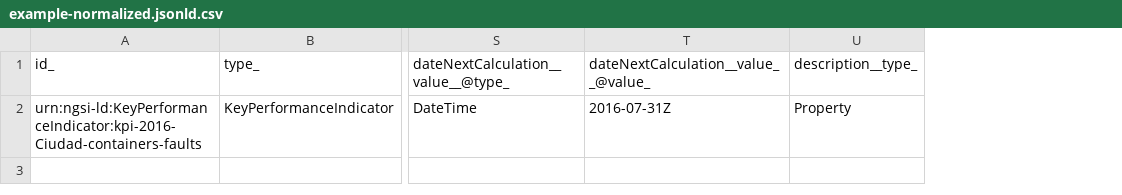
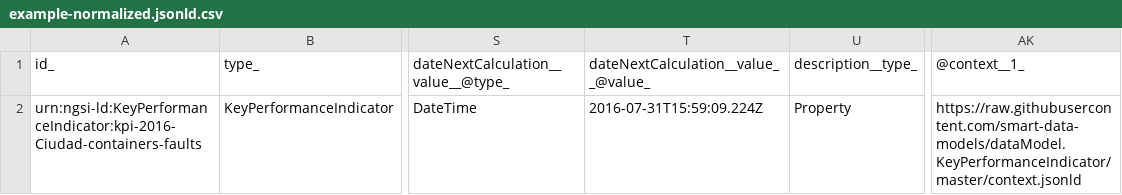
Before and after one commit to smart-data-models/dataModel.KeyPerformanceIndicator, a CSV file: KeyPerformanceIndicator/examples/example-normalized.jsonld.csv, drawn as a sheet; only a part is shown, gaps mark what is left out; the diff names each change by its address in the sheet, - before the commit and + after, or states it on an @@ line.

Commit message:
Exported example to csv example-normalized.jsonld

```diff
--- a/KeyPerformanceIndicator/examples/example-normalized.jsonld.csv
+++ b/KeyPerformanceIndicator/examples/example-normalized.jsonld.csv
+column AK (@context__1_), row 2: https://raw.githubusercontent.com/smart-data-models/dataModel.KeyPerformanceIndicator/master/context.jsonld
-T2: 2016-07-31Z
+T2: 2016-07-31T15:59:09.224Z
```
